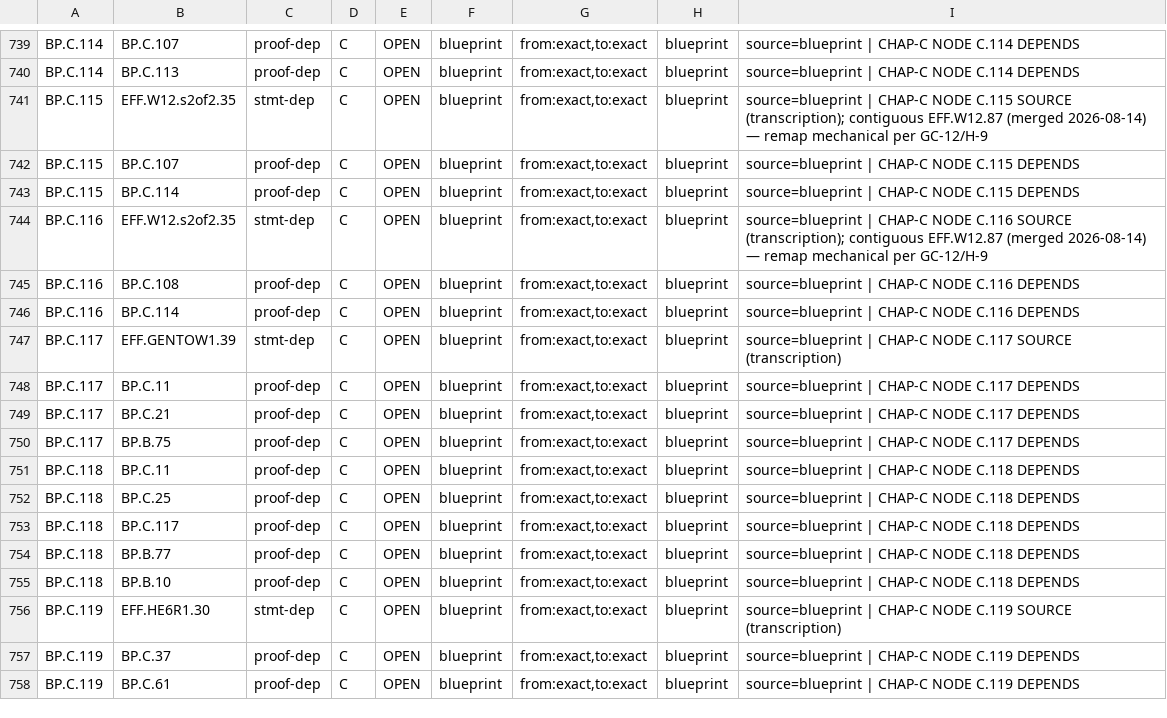
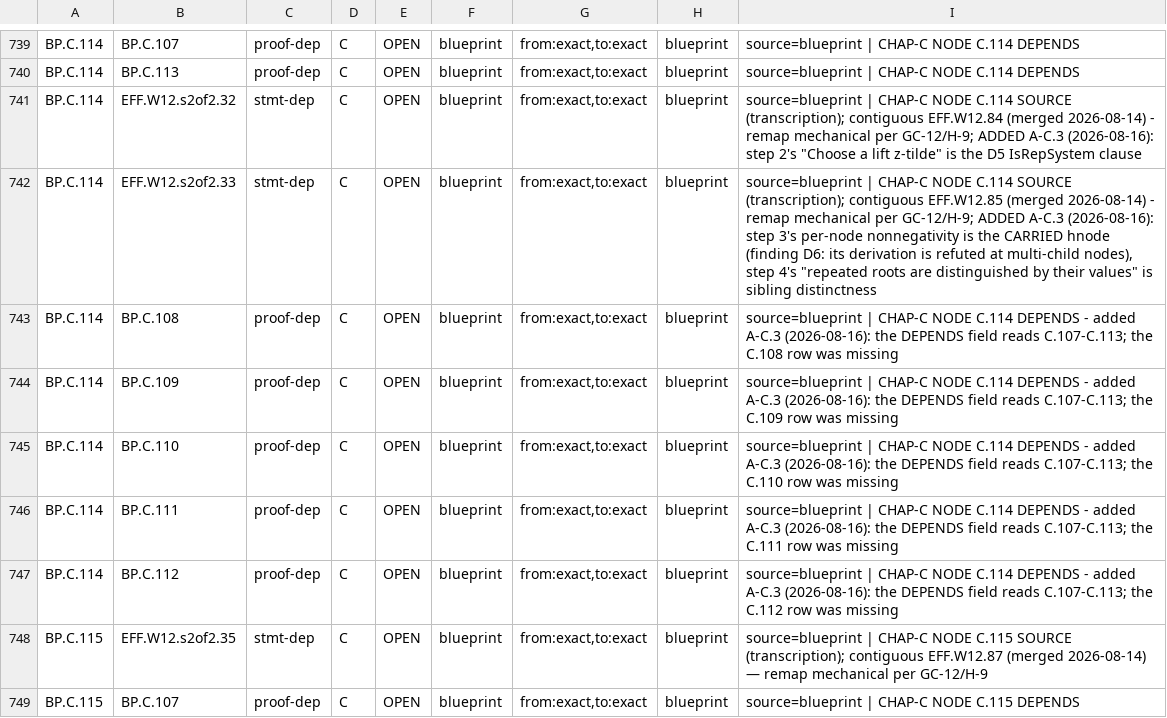
Before and after one commit to asving/p-adic-splitting-densities, a TSV file: spec/DAG_BLUEPRINT_C.tsv, drawn as a sheet; only a part is shown, gaps mark what is left out; the shorter side is filled out with more unchanged rows; the diff names each change by its address in the sheet, - before the commit and + after, or states it on an @@ line.

Commit message:
BP-C: A-C.3 DAG rows — C.114 gains stmt-deps on EFF.W12.84/.85 (the D5 lift display, the D6 nonnegativity display) and the five missing C.108-C.112 proof-deps

```diff
--- a/spec/DAG_BLUEPRINT_C.tsv
+++ b/spec/DAG_BLUEPRINT_C.tsv
+row 741: BP.C.114 | EFF.W12.s2of2.32 | stmt-dep | C | OPEN | blueprint | from:exact,to:exact | blueprint | source=blueprint | CHAP-C NODE C.114 SOURCE (transcription); contiguous EFF.W12.84 (merged 2026-08-14) - remap mechanical per GC-12/H-9; ADDED A-C.3 (2026-08-16): step 2's "Choose a lift z-tilde" is the D5 IsRepSystem clause
+row 742: BP.C.114 | EFF.W12.s2of2.33 | stmt-dep | C | OPEN | blueprint | from:exact,to:exact | blueprint | source=blueprint | CHAP-C NODE C.114 SOURCE (transcription); contiguous EFF.W12.85 (merged 2026-08-14) - remap mechanical per GC-12/H-9; ADDED A-C.3 (2026-08-16): step 3's per-node nonnegativity is the CARRIED hnode (finding D6: its derivation is refuted at multi-child nodes), step 4's "repeated roots are distinguished by their values" is sibling distinctness
+row 743: BP.C.114 | BP.C.108 | proof-dep | C | OPEN | blueprint | from:exact,to:exact | blueprint | source=blueprint | CHAP-C NODE C.114 DEPENDS - added A-C.3 (2026-08-16): the DEPENDS field reads C.107-C.113; the C.108 row was missing
+row 744: BP.C.114 | BP.C.109 | proof-dep | C | OPEN | blueprint | from:exact,to:exact | blueprint | source=blueprint | CHAP-C NODE C.114 DEPENDS - added A-C.3 (2026-08-16): the DEPENDS field reads C.107-C.113; the C.109 row was missing
+row 745: BP.C.114 | BP.C.110 | proof-dep | C | OPEN | blueprint | from:exact,to:exact | blueprint | source=blueprint | CHAP-C NODE C.114 DEPENDS - added A-C.3 (2026-08-16): the DEPENDS field reads C.107-C.113; the C.110 row was missing
+row 746: BP.C.114 | BP.C.111 | proof-dep | C | OPEN | blueprint | from:exact,to:exact | blueprint | source=blueprint | CHAP-C NODE C.114 DEPENDS - added A-C.3 (2026-08-16): the DEPENDS field reads C.107-C.113; the C.111 row was missing
+row 747: BP.C.114 | BP.C.112 | proof-dep | C | OPEN | blueprint | from:exact,to:exact | blueprint | source=blueprint | CHAP-C NODE C.114 DEPENDS - added A-C.3 (2026-08-16): the DEPENDS field reads C.107-C.113; the C.112 row was missing
```
